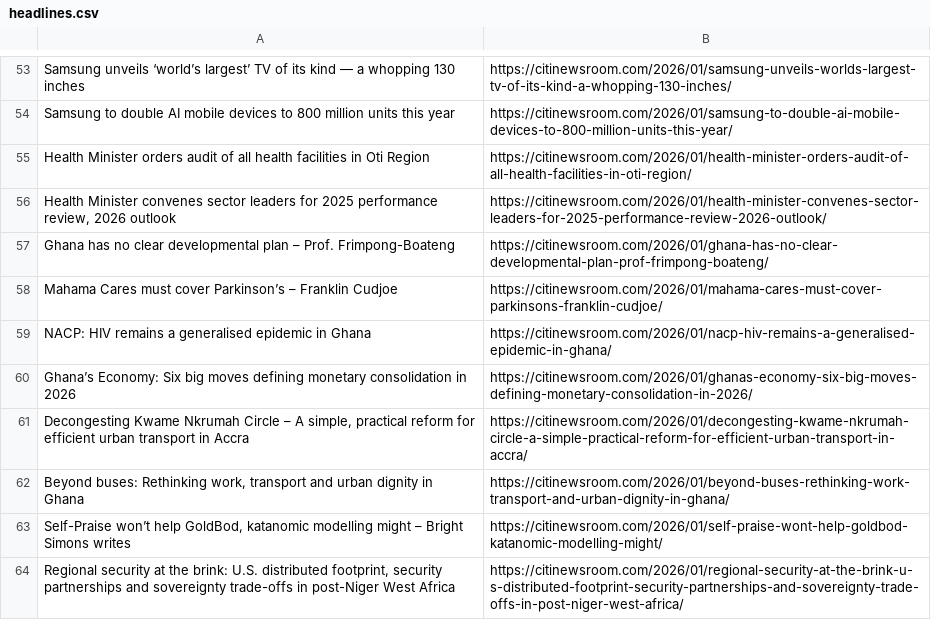
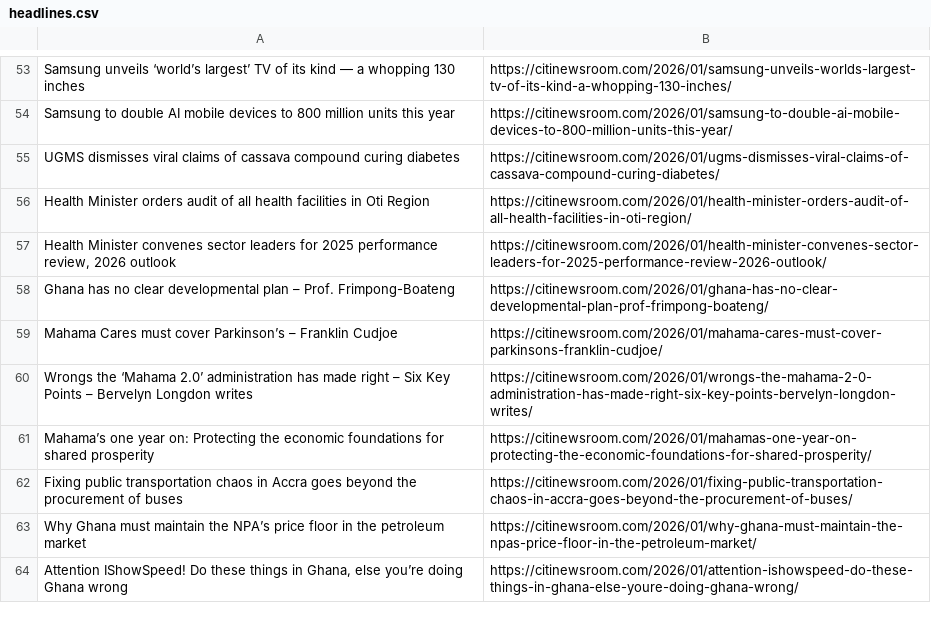
Before and after one commit to Annerquaye/citi-scraper, a CSV file: data/headlines.csv, drawn as a sheet; only a part is shown, gaps mark what is left out; the diff covers the shown part only.

```diff
--- a/data/headlines.csv
+++ b/data/headlines.csv
@@ -54,2 +54,3 @@ Samsung unveils ‘world’s largest’ TV of its kind — a whopping 130 inches
 Samsung to double AI mobile devices to 800 million units this year,https://citinewsroom.com/2026/01/samsung-to-double-ai-mobile-devices-to-800-million-units-this-year/
+UGMS dismisses viral claims of cassava compound curing diabetes,https://citinewsroom.com/2026/01/ugms-dismisses-viral-claims-of-cassava-compound-curing-diabetes/
 Health Minister orders audit of all health facilities in Oti Region,https://citinewsroom.com/2026/01/health-minister-orders-audit-of-all-health-facilities-in-oti-region/
@@ -58,7 +59,6 @@ Ghana has no clear developmental plan – Prof. Frimpong-Boateng,https://citinew
 Mahama Cares must cover Parkinson’s – Franklin Cudjoe,https://citinewsroom.com/2026/01/mahama-cares-must-cover-parkinsons-franklin-cudjoe/
-NACP: HIV remains a generalised epidemic in Ghana,https://citinewsroom.com/2026/01/nacp-hiv-remains-a-generalised-epidemic-in-ghana/
-Ghana’s Economy: Six big moves defining monetary consolidation in 2026,https://citinewsroom.com/2026/01/ghanas-economy-six-big-moves-defining-monetary-consolidation-in-2026/
-"Decongesting Kwame Nkrumah Circle – A simple, practical reform for efficient urban transport in Accra",https://citinewsroom.com/2026/01/decongesting-kwame-nkrumah-circle-a-simple-practical-reform-for-efficient-urban-transport-in-accra/
-"Beyond buses: Rethinking work, transport and urban dignity in Ghana",https://citinewsroom.com/2026/01/beyond-buses-rethinking-work-transport-and-urban-dignity-in-ghana/
-"Self-Praise won’t help GoldBod, katanomic modelling might – Bright Simons writes",https://citinewsroom.com/2026/01/self-praise-wont-help-goldbod-katanomic-modelling-might/
-"Regional security at the brink: U.S. distributed footprint, security partnerships and sovereignty trade-offs in post-Niger West Africa",https://citinewsroom.com/2026/01/regional-security-at-the-brink-u-s-distributed-footprint-security-partnerships-and-sovereignty-trade-offs-in-post-niger-west-africa/
+Wrongs the ‘Mahama 2.0’ administration has made right – Six Key Points – Bervelyn Longdon writes,https://citinewsroom.com/2026/01/wrongs-the-mahama-2-0-administration-has-made-right-six-key-points-bervelyn-longdon-writes/
+Mahama’s one year on: Protecting the economic foundations for shared prosperity,https://citinewsroom.com/2026/01/mahamas-one-year-on-protecting-the-economic-foundations-for-shared-prosperity/
+Fixing public transportation chaos in Accra goes beyond the procurement of buses,https://citinewsroom.com/2026/01/fixing-public-transportation-chaos-in-accra-goes-beyond-the-procurement-of-buses/
+Why Ghana must maintain the NPA’s price floor in the petroleum market,https://citinewsroom.com/2026/01/why-ghana-must-maintain-the-npas-price-floor-in-the-petroleum-market/
+"Attention IShowSpeed! Do these things in Ghana, else you’re doing Ghana wrong",https://citinewsroom.com/2026/01/attention-ishowspeed-do-these-things-in-ghana-else-youre-doing-ghana-wrong/
```
Also changed, not shown: 33 added rows and 32 removed rows elsewhere in this file.
